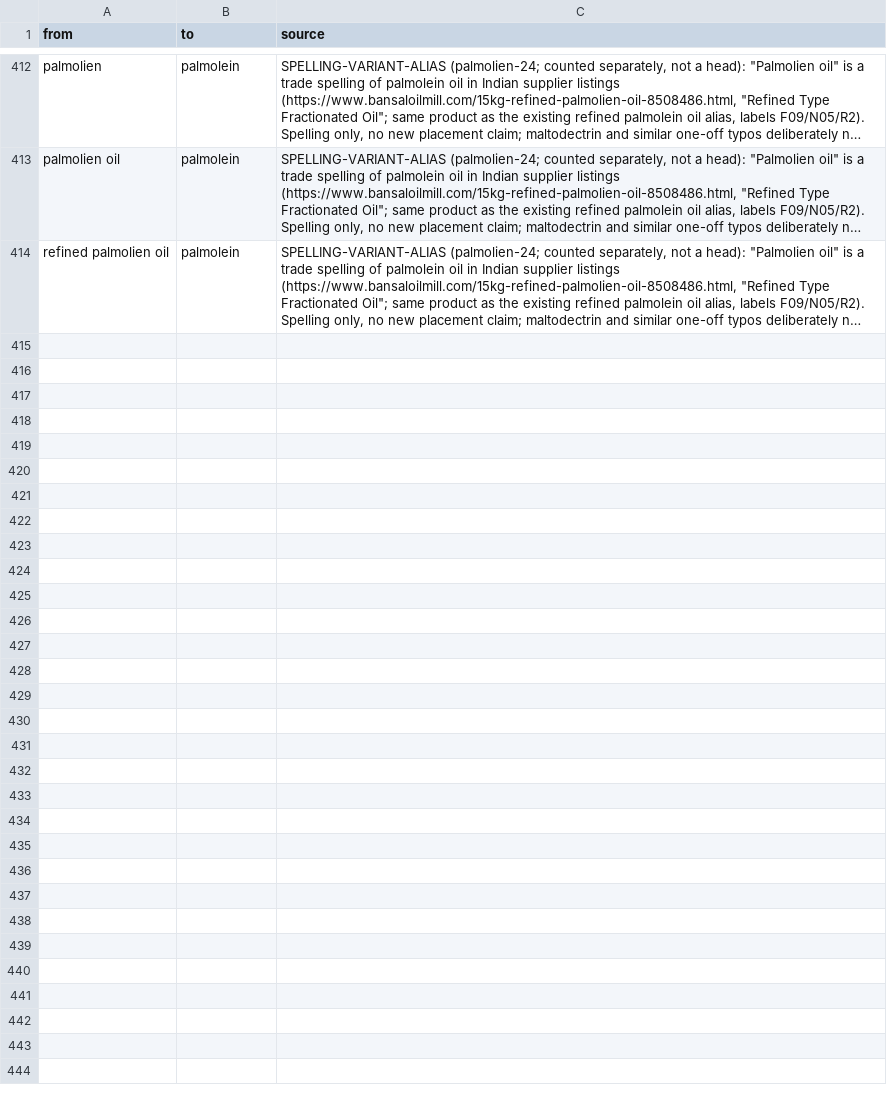
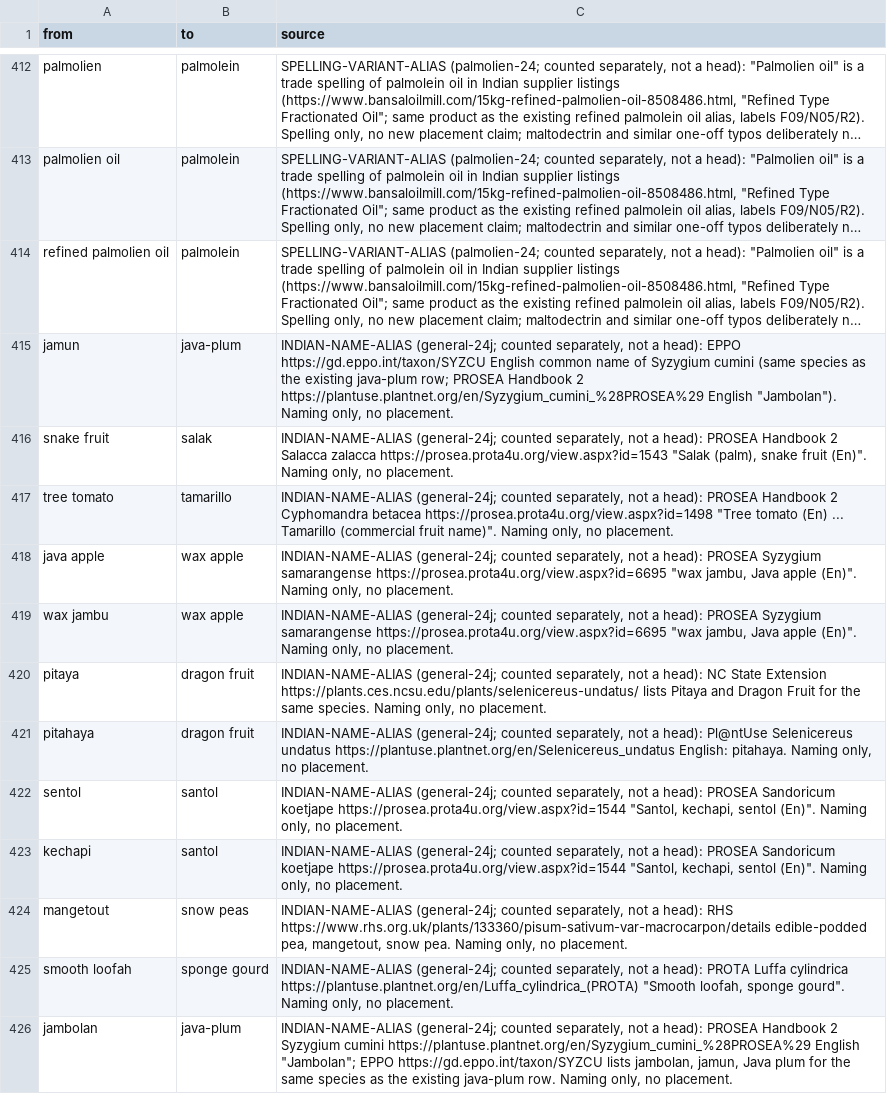
Before and after one commit to saurabh2894/FoodScanner, a CSV file: src/foodscan/resources/synonyms.csv, drawn as a sheet; only a part is shown, gaps mark what is left out; long unchanged cells end in …; the diff names each change by its address in the sheet, - before the commit and + after, or states it on an @@ line.

Commit message:
general-24j: 9 plain fruit heads (ambarella, bilimbi, langsat, salak, santol, tamarillo, wax apple, cape gooseberry, dragon fruit) + 2 vegetable heads (sponge gourd, snow peas), 12 alias names (jamun and jambolan to the existing java-plum row); PROSEA/PROTA/EPPO identity, FAO Group 1 placement

```diff
--- a/src/foodscan/resources/synonyms.csv
+++ b/src/foodscan/resources/synonyms.csv
+row 415: jamun | java-plum | INDIAN-NAME-ALIAS (general-24j; counted separately, not a head): EPPO https://gd.eppo.int/taxon/SYZCU English common name of Syzygium cumini (same species as the existing java-plum row; PROSEA Handbook 2 https://plantuse.plantnet.org/en/Syzygium_cumini_%28PROSEA%29 English "Jambolan"). Naming only, no placement.
+row 416: snake fruit | salak | INDIAN-NAME-ALIAS (general-24j; counted separately, not a head): PROSEA Handbook 2 Salacca zalacca https://prosea.prota4u.org/view.aspx?id=1543 "Salak (palm), snake fruit (En)". Naming only, no placement.
+row 417: tree tomato | tamarillo | INDIAN-NAME-ALIAS (general-24j; counted separately, not a head): PROSEA Handbook 2 Cyphomandra betacea https://prosea.prota4u.org/view.aspx?id=1498 "Tree tomato (En) ... Tamarillo (commercial fruit name)". Naming only, no placement.
+row 418: java apple | wax apple | INDIAN-NAME-ALIAS (general-24j; counted separately, not a head): PROSEA Syzygium samarangense https://prosea.prota4u.org/view.aspx?id=6695 "wax jambu, Java apple (En)". Naming only, no placement.
+row 419: wax jambu | wax apple | INDIAN-NAME-ALIAS (general-24j; counted separately, not a head): PROSEA Syzygium samarangense https://prosea.prota4u.org/view.aspx?id=6695 "wax jambu, Java apple (En)". Naming only, no placement.
+row 420: pitaya | dragon fruit | INDIAN-NAME-ALIAS (general-24j; counted separately, not a head): NC State Extension https://plants.ces.ncsu.edu/plants/selenicereus-undatus/ lists Pitaya and Dragon Fruit for the same species. Naming only, no placement.
+row 421: pitahaya | dragon fruit | INDIAN-NAME-ALIAS (general-24j; counted separately, not a head): Pl@ntUse Selenicereus undatus https://plantuse.plantnet.org/en/Selenicereus_undatus English: pitahaya. Naming only, no placement.
+row 422: sentol | santol | INDIAN-NAME-ALIAS (general-24j; counted separately, not a head): PROSEA Sandoricum koetjape https://prosea.prota4u.org/view.aspx?id=1544 "Santol, kechapi, sentol (En)". Naming only, no placement.
+row 423: kechapi | santol | INDIAN-NAME-ALIAS (general-24j; counted separately, not a head): PROSEA Sandoricum koetjape https://prosea.prota4u.org/view.aspx?id=1544 "Santol, kechapi, sentol (En)". Naming only, no placement.
+row 424: mangetout | snow peas | INDIAN-NAME-ALIAS (general-24j; counted separately, not a head): RHS https://www.rhs.org.uk/plants/133360/pisum-sativum-var-macrocarpon/details edible-podded pea, mangetout, snow pea. Naming only, no placement.
+row 425: smooth loofah | sponge gourd | INDIAN-NAME-ALIAS (general-24j; counted separately, not a head): PROTA Luffa cylindrica https://plantuse.plantnet.org/en/Luffa_cylindrica_(PROTA) "Smooth loofah, sponge gourd". Naming only, no placement.
+row 426: jambolan | java-plum | INDIAN-NAME-ALIAS (general-24j; counted separately, not a head): PROSEA Handbook 2 Syzygium cumini https://plantuse.plantnet.org/en/Syzygium_cumini_%28PROSEA%29 English "Jambolan"; EPPO https://gd.eppo.int/taxon/SYZCU lists jambolan, jamun, Java plum for the same species as the existing java-plum row. Naming only, no placement.
```
Also changed, not shown: 5 other files.
